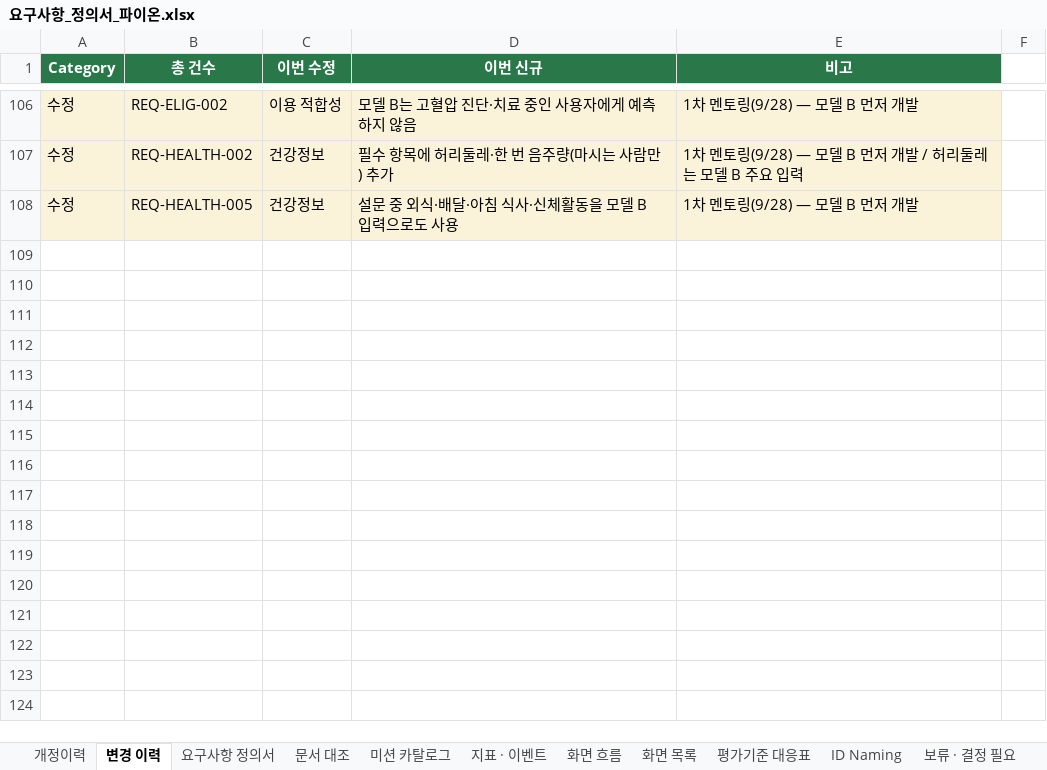
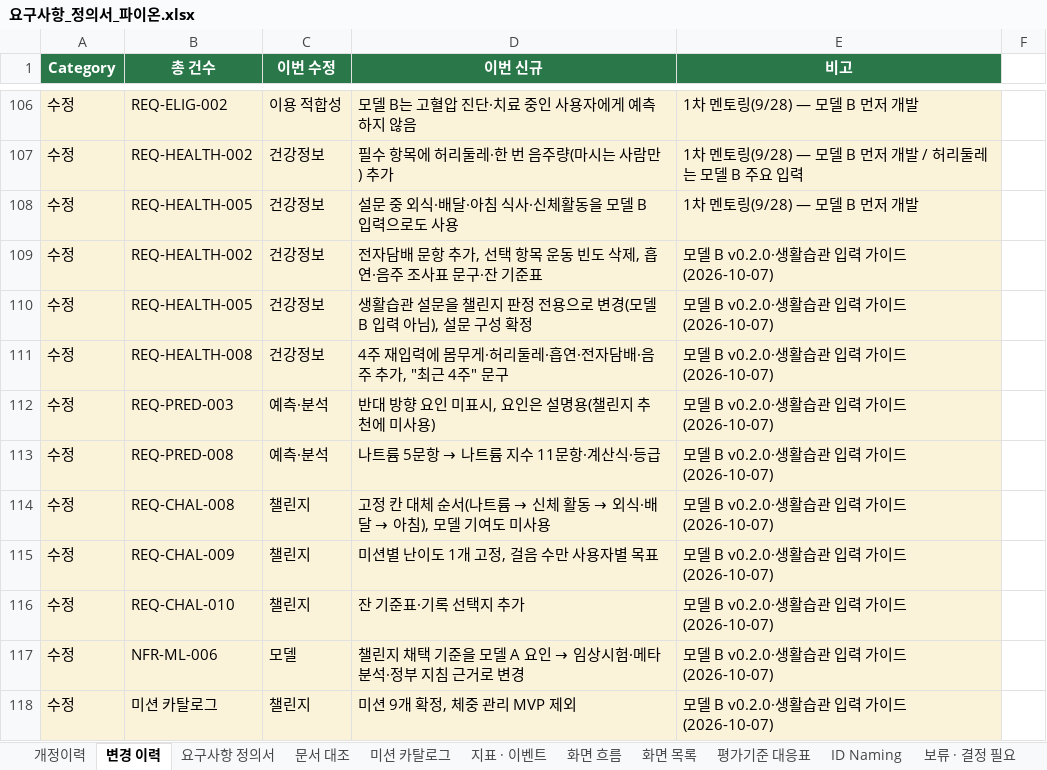
Before and after one commit to AI-HealthCare-06/AH_06_03, an Excel workbook: docs/요구사항_정의서_파이온.xlsx, sheet 변경 이력, drawn as a sheet; only a part is shown, gaps mark what is left out; values as stored, in another font and other column widths than the file's, no borders; the diff names each change by its address in the sheet, - before the commit and + after, or states it on an @@ line.

```diff
--- a/docs/요구사항_정의서_파이온.xlsx (sheet 변경 이력)
+++ b/docs/요구사항_정의서_파이온.xlsx (sheet 변경 이력)
+row 109: 수정 | REQ-HEALTH-002 | 건강정보 | 전자담배 문항 추가, 선택 항목 운동 빈도 삭제, 흡연·음주 조사표 문구·잔 기준표 | 모델 B v0.2.0·생활습관 입력 가이드 (2026-10-07)
+row 110: 수정 | REQ-HEALTH-005 | 건강정보 | 생활습관 설문을 챌린지 판정 전용으로 변경(모델 B 입력 아님), 설문 구성 확정 | 모델 B v0.2.0·생활습관 입력 가이드 (2026-10-07)
+row 111: 수정 | REQ-HEALTH-008 | 건강정보 | 4주 재입력에 몸무게·허리둘레·흡연·전자담배·음주 추가, "최근 4주" 문구 | 모델 B v0.2.0·생활습관 입력 가이드 (2026-10-07)
+row 112: 수정 | REQ-PRED-003 | 예측·분석 | 반대 방향 요인 미표시, 요인은 설명용(챌린지 추천에 미사용) | 모델 B v0.2.0·생활습관 입력 가이드 (2026-10-07)
+row 113: 수정 | REQ-PRED-008 | 예측·분석 | 나트륨 5문항 → 나트륨 지수 11문항·계산식·등급 | 모델 B v0.2.0·생활습관 입력 가이드 (2026-10-07)
+row 114: 수정 | REQ-CHAL-008 | 챌린지 | 고정 칸 대체 순서(나트륨 → 신체 활동 → 외식·배달 → 아침), 모델 기여도 미사용 | 모델 B v0.2.0·생활습관 입력 가이드 (2026-10-07)
+row 115: 수정 | REQ-CHAL-009 | 챌린지 | 미션별 난이도 1개 고정, 걸음 수만 사용자별 목표 | 모델 B v0.2.0·생활습관 입력 가이드 (2026-10-07)
+row 116: 수정 | REQ-CHAL-010 | 챌린지 | 잔 기준표·기록 선택지 추가 | 모델 B v0.2.0·생활습관 입력 가이드 (2026-10-07)
+row 117: 수정 | NFR-ML-006 | 모델 | 챌린지 채택 기준을 모델 A 요인 → 임상시험·메타분석·정부 지침 근거로 변경 | 모델 B v0.2.0·생활습관 입력 가이드 (2026-10-07)
+row 118: 수정 | 미션 카탈로그 | 챌린지 | 미션 9개 확정, 체중 관리 MVP 제외 | 모델 B v0.2.0·생활습관 입력 가이드 (2026-10-07)
```
Also changed, not shown: sheet 미션 카탈로그, sheet 요구사항 정의서, sheet 개정이력.
